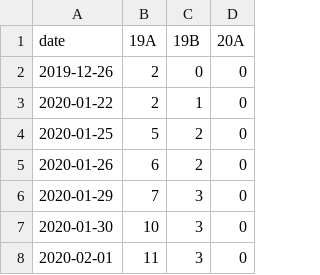
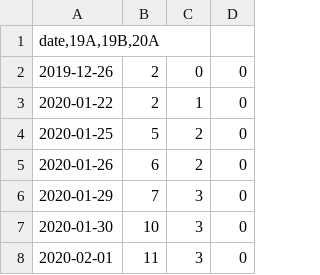
Before and after one commit to weiqiFan220/data, a CSV file: water.csv, drawn as a sheet; only a part is shown.

Commit message:
Update water.csv

```diff
--- a/water.csv
+++ b/water.csv
@@ -1,2 +1,2 @@
-date	19A	19B	20A
+date,19A,19B,20A
 2019-12-26	2	0	0
```
